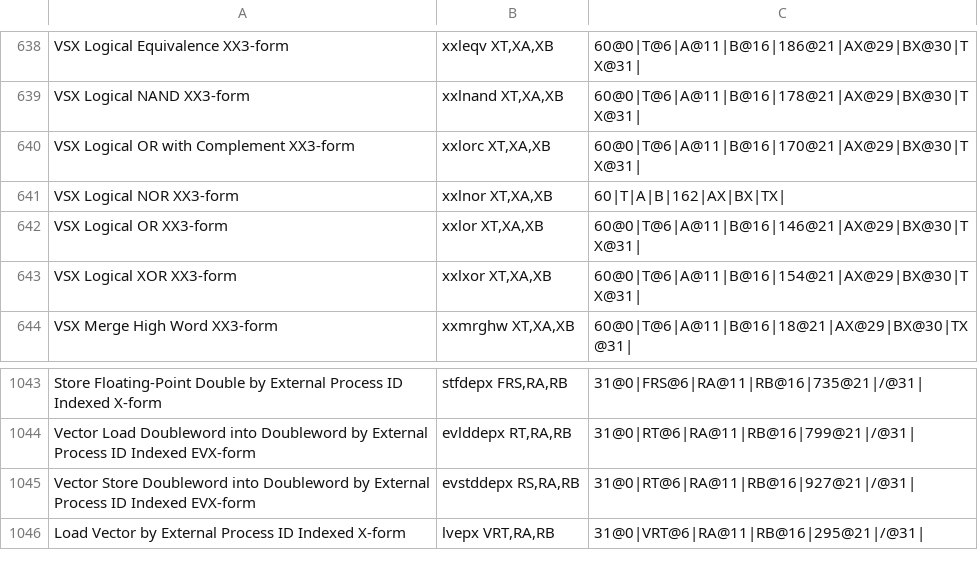
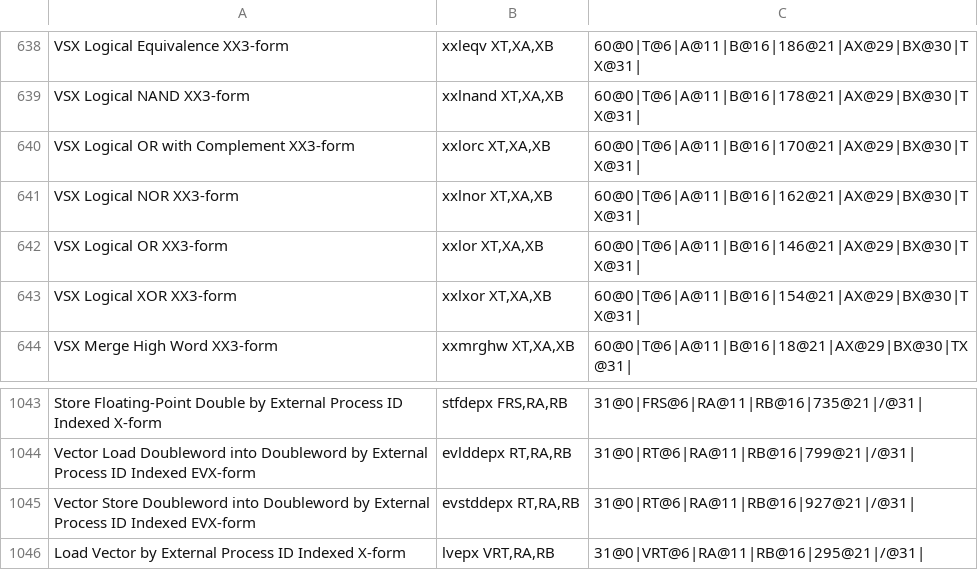
Before and after one commit to achenge07/rsc.power64, a CSV file: power64.csv, drawn as a sheet; only a part is shown, gaps mark what is left out; the diff covers the shown part only.

```diff
--- a/power64.csv
+++ b/power64.csv
@@ -640,3 +640,3 @@
 "VSX Logical OR with Complement XX3-form","xxlorc XT,XA,XB","60@0|T@6|A@11|B@16|170@21|AX@29|BX@30|TX@31|",""
-"VSX Logical NOR XX3-form","xxlnor XT,XA,XB","60|T|A|B|162|AX|BX|TX|",""
+"VSX Logical NOR XX3-form","xxlnor XT,XA,XB","60@0|T@6|A@11|B@16|162@21|AX@29|BX@30|TX@31|",""
 "VSX Logical OR XX3-form","xxlor XT,XA,XB","60@0|T@6|A@11|B@16|146@21|AX@29|BX@30|TX@31|",""
@@ -1044,3 +1044,3 @@
 "Vector Load Doubleword into Doubleword by External Process ID Indexed EVX-form","evlddepx RT,RA,RB","31@0|RT@6|RA@11|RB@16|799@21|/@31|",""
-"Vector Store Doubleword into Doubleword by External Process ID Indexed EVX-form","evstddepx RS,RA,RB","31@0|RT@6|RA@11|RB@16|927@21|/@31|",""
+"Vector Store Doubleword into Doubleword by External Process ID Indexed EVX-form","evstddepx RT,RA,RB","31@0|RT@6|RA@11|RB@16|927@21|/@31|",""
 "Load Vector by External Process ID Indexed X-form","lvepx VRT,RA,RB","31@0|VRT@6|RA@11|RB@16|295@21|/@31|",""
```
Also changed, not shown: 19 edited cells elsewhere in this file.
